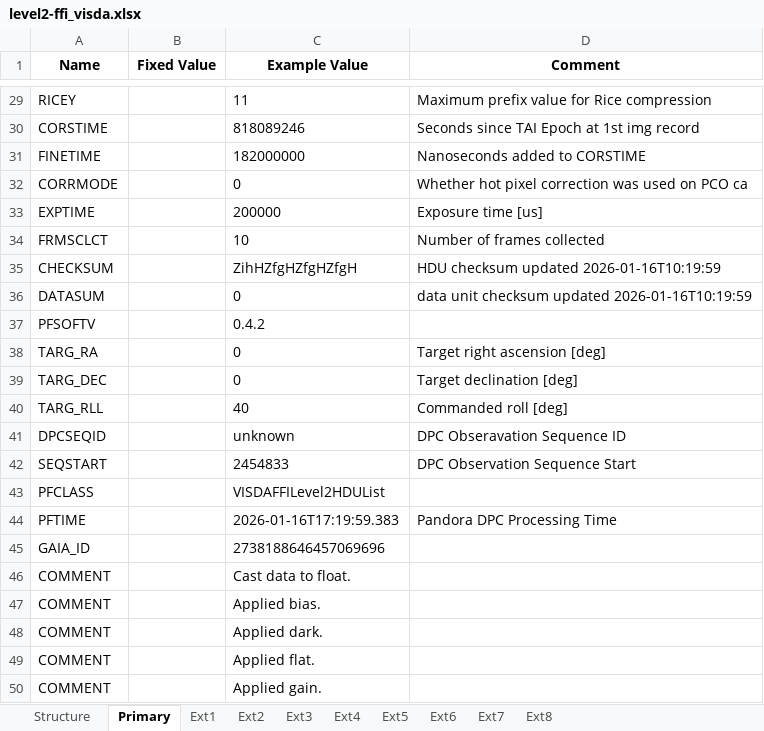
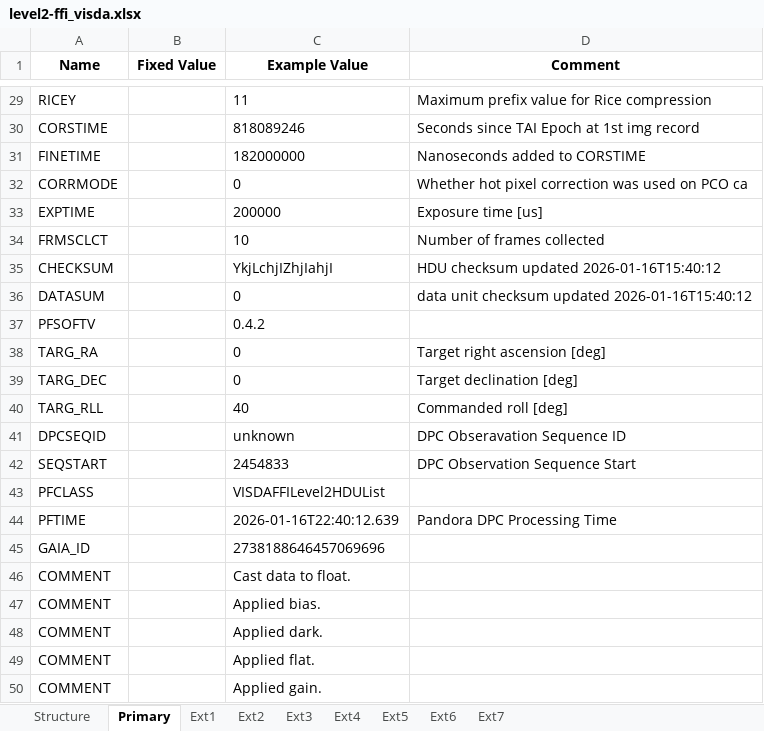
Before and after one commit to PandoraMission/pandora-fits, an Excel workbook: src/pandorafits/formats/visda/level2-ffi_visda.xlsx, sheet Primary, drawn as a sheet; only a part is shown, gaps mark what is left out; values as stored, in another font and other column widths than the file's, no borders; the diff names each change by its address in the sheet, - before the commit and + after, or states it on an @@ line.

```diff
--- a/src/pandorafits/formats/visda/level2-ffi_visda.xlsx (sheet Primary)
+++ b/src/pandorafits/formats/visda/level2-ffi_visda.xlsx (sheet Primary)
-sheet tab: Ext8
-C35 (Example Value): ZihHZfgHZfgHZfgH
+C35 (Example Value): YkjLchjIZhjIahjI
-D35 (Comment): HDU checksum updated 2026-01-16T10:19:59
+D35 (Comment): HDU checksum updated 2026-01-16T15:40:12
-D36 (Comment): …checksum updated 2026-01-16T10:19:59
+D36 (Comment): …checksum updated 2026-01-16T15:40:12
-C44 (Example Value): 2026-01-16T17:19:59.383
+C44 (Example Value): 2026-01-16T22:40:12.639
```
Also changed, not shown: sheet Ext5, sheet Ext4, sheet Ext3, sheet Ext6, sheet Ext7, sheet Structure, 2 more sheets, src/pandorafits/formats/nirda/level1_nirda.xlsx, src/pandorafits/formats/nirda/level2_nirda.xlsx, 18 other files.
